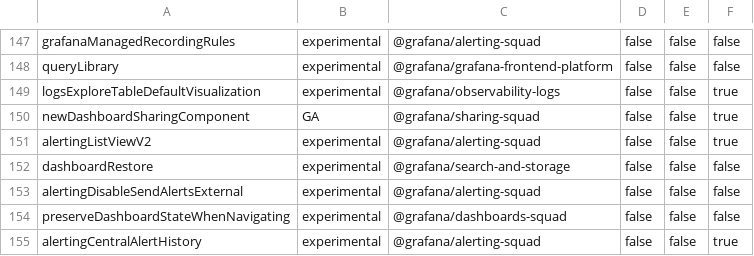
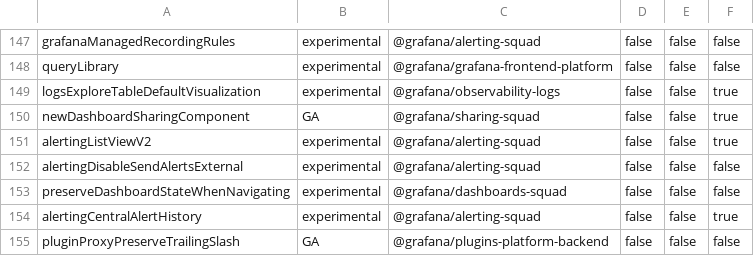
Before and after one commit to hanzoai/dashboards, a CSV file: pkg/services/featuremgmt/toggles_gen.csv, drawn as a sheet; only a part is shown, gaps mark what is left out; the shorter side is filled out with more unchanged rows.

```diff
--- a/pkg/services/featuremgmt/toggles_gen.csv
+++ b/pkg/services/featuremgmt/toggles_gen.csv
@@ -151,3 +151,2 @@ newDashboardSharingComponent,GA,@grafana/sharing-squad,false,false,true
 alertingListViewV2,experimental,@grafana/alerting-squad,false,false,true
-dashboardRestore,experimental,@grafana/search-and-storage,false,false,false
 alertingDisableSendAlertsExternal,experimental,@grafana/alerting-squad,false,false,false
```
Also changed, not shown: pkg/services/featuremgmt/toggles-gitlog.csv, 38 other files.
